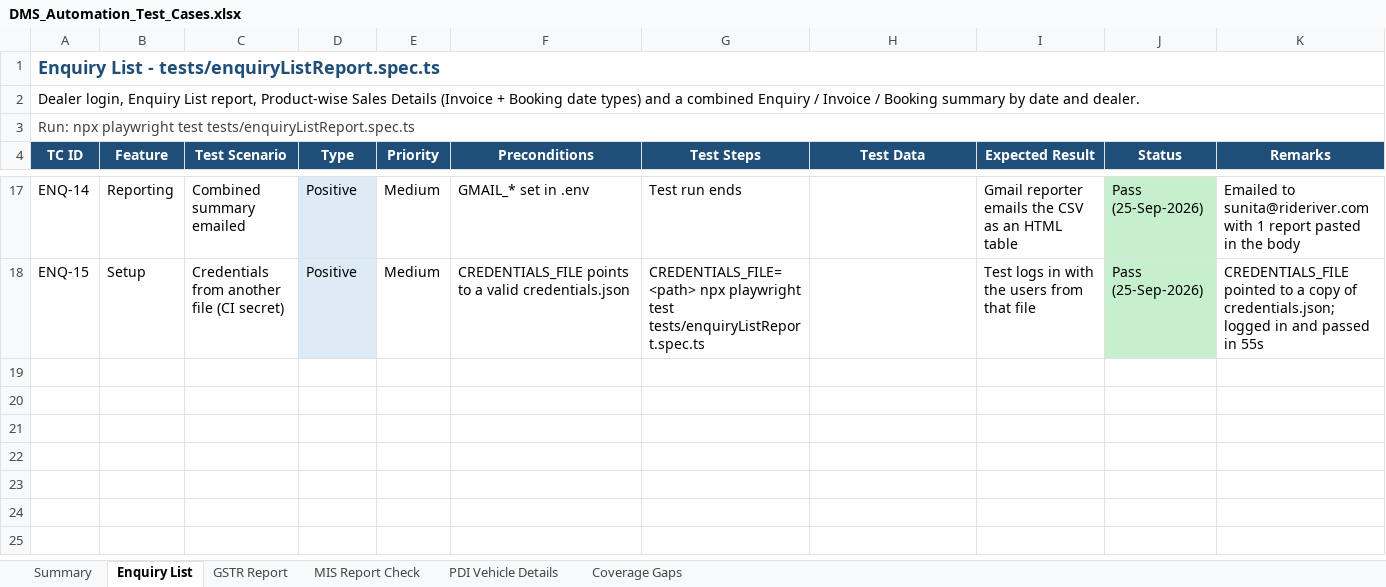
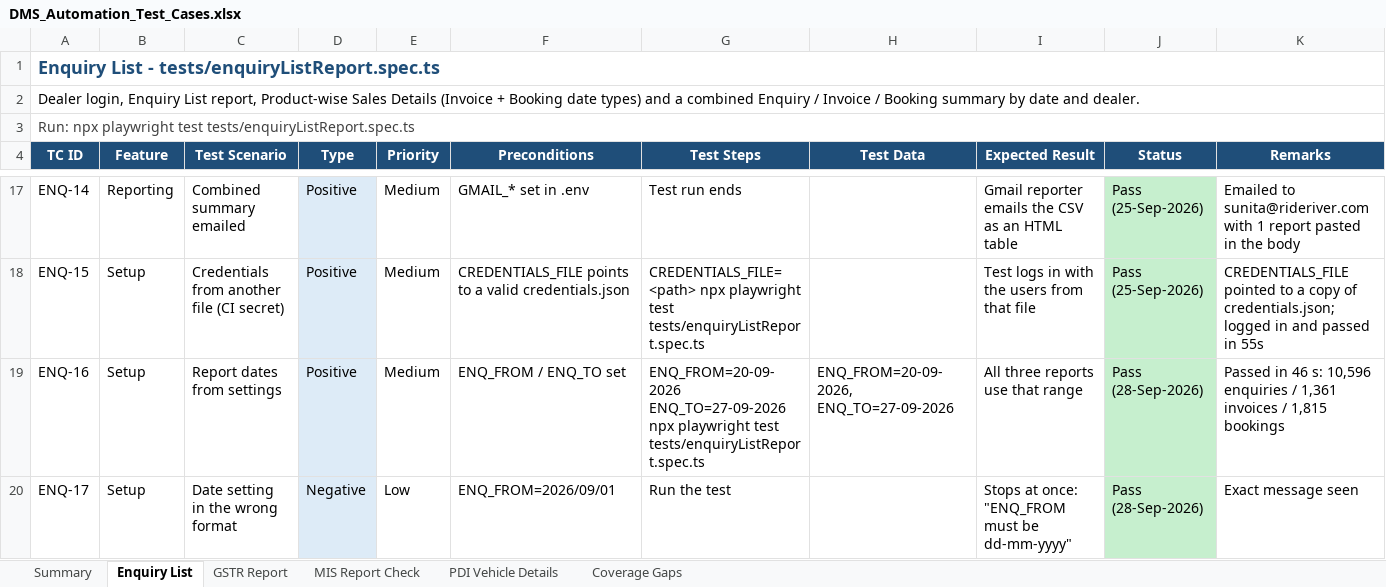
Before and after one commit to sunita-river/E2E-DMS, an Excel workbook: Test Cases/DMS_Automation_Test_Cases.xlsx, sheet Enquiry List, drawn as a sheet; only a part is shown, gaps mark what is left out; values as stored, in another font and other column widths than the file's, no borders; the diff names each change by its address in the sheet, - before the commit and + after, or states it on an @@ line.

```diff
--- a/Test Cases/DMS_Automation_Test_Cases.xlsx (sheet Enquiry List)
+++ b/Test Cases/DMS_Automation_Test_Cases.xlsx (sheet Enquiry List)
+row 19: ENQ-16 | Setup | Report dates from settings | Positive | Medium | ENQ_FROM / ENQ_TO set | ENQ_FROM=20-09-2026 ENQ_TO=27-09-2026 npx playwright test tests/enquiryListReport.spec.ts | ENQ_FROM=20-09-2026, ENQ_TO=27-09-2026 | All three reports use that range | Pass (28-Sep-2026) | Passed in 46 s: 10,596 enquiries / 1,361 invoices / 1,815 bookings
+row 20: ENQ-17 | Setup | Date setting in the wrong format | Negative | Low | ENQ_FROM=2026/09/01 | Run the test |  | Stops at once: "ENQ_FROM must be dd-mm-yyyy" | Pass (28-Sep-2026) | Exact message seen
```
Also changed, not shown: sheet PDI Vehicle Details, sheet Summary, sheet Coverage Gaps, 5 other files.
